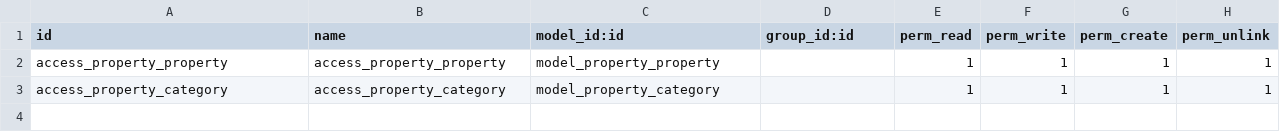
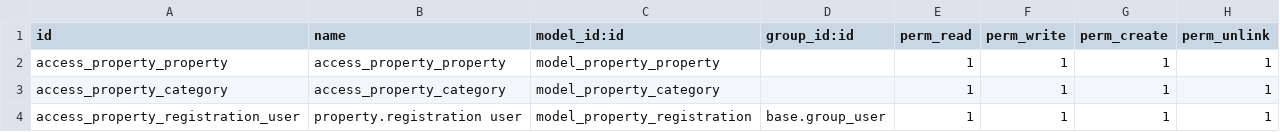
Before and after one commit to root2cloud/r2cs-uday-web-development, a CSV file: real_estate_management/security/ir.model.access.csv, drawn as a sheet.

Commit message:
properties registration page

```diff
--- a/real_estate_management/security/ir.model.access.csv
+++ b/real_estate_management/security/ir.model.access.csv
@@ -3 +3,2 @@ access_property_property,access_property_property,model_property_property,,1,1,1
 access_property_category,access_property_category,model_property_category,,1,1,1,1
+access_property_registration_user,property.registration user,model_property_registration,base.group_user,1,1,1,1
```
Also changed, not shown: 12 other files.
